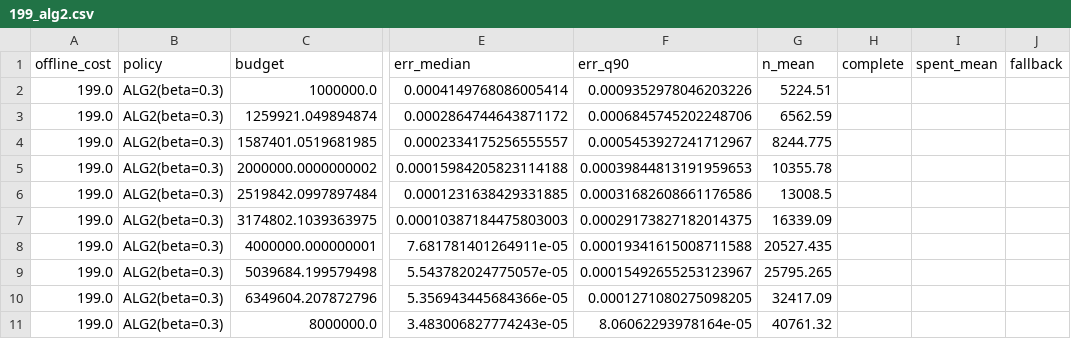
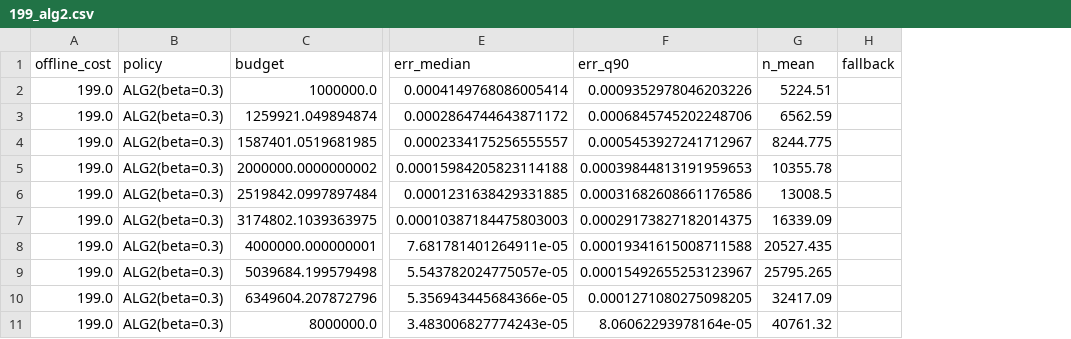
Before and after one commit to randomly-anonymized/unknown_sources_known_target, a CSV file: adaptive-sampling-experiments/results/E3_budget_parts/199_alg2.csv, drawn as a sheet; only a part is shown, gaps mark what is left out; the diff names each change by its address in the sheet, - before the commit and + after, or states it on an @@ line.

```diff
--- a/adaptive-sampling-experiments/results/E3_budget_parts/199_alg2.csv
+++ b/adaptive-sampling-experiments/results/E3_budget_parts/199_alg2.csv
-column H (complete), empty
-column I (spent_mean), empty
```
Also changed, not shown: adaptive-sampling-experiments/results/E3_budget.csv, adaptive-sampling-experiments/results/E3_budget_parts/199_alg3.csv, 17 other files.
